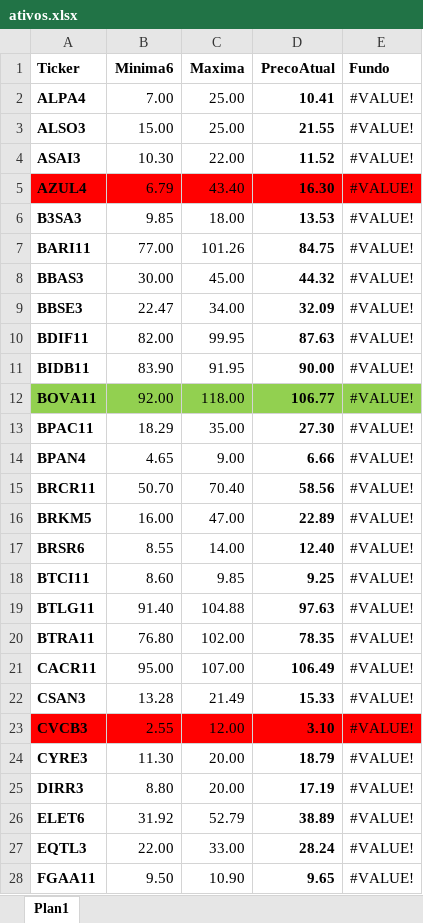
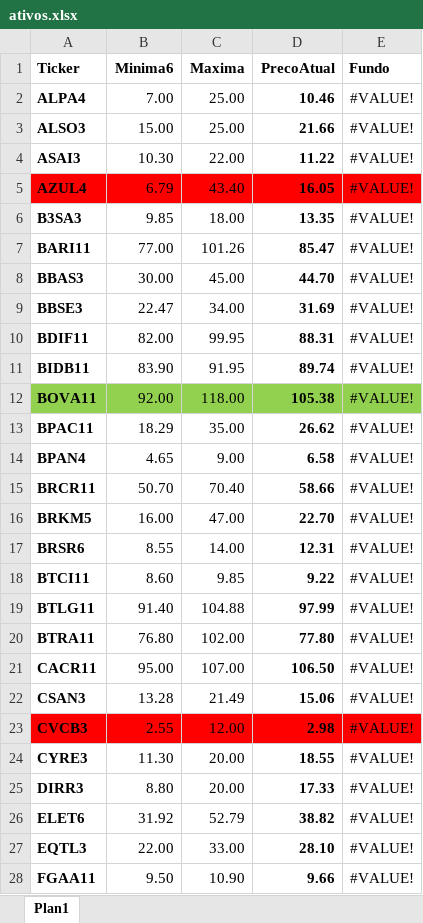
Before and after one commit to ebilieri/cotacao_metatrader5, an Excel workbook: ativos.xlsx, sheet Plan1, drawn as a sheet; only a part is shown; values as stored, in another font and other column widths than the file's, no borders; conditional formats not drawn; the diff covers the shown part only; the diff names each change by its address in the sheet, - before the commit and + after, or states it on an @@ line.

Commit message:
ativos

```diff
--- a/ativos.xlsx (sheet Plan1)
+++ b/ativos.xlsx (sheet Plan1)
-D2 (PrecoAtual): 10.41
+D2 (PrecoAtual): 10.46
-D3 (PrecoAtual): 21.55
+D3 (PrecoAtual): 21.66
-D4 (PrecoAtual): 11.52
+D4 (PrecoAtual): 11.22
-D5 (PrecoAtual): 16.30
+D5 (PrecoAtual): 16.05
-D6 (PrecoAtual): 13.53
+D6 (PrecoAtual): 13.35
-D7 (PrecoAtual): 84.75
+D7 (PrecoAtual): 85.47
-D8 (PrecoAtual): 44.32
+D8 (PrecoAtual): 44.70
-D9 (PrecoAtual): 32.09
+D9 (PrecoAtual): 31.69
-D10 (PrecoAtual): 87.63
+D10 (PrecoAtual): 88.31
-D11 (PrecoAtual): 90.00
+D11 (PrecoAtual): 89.74
-D12 (PrecoAtual): 106.77
+D12 (PrecoAtual): 105.38
-D13 (PrecoAtual): 27.30
+D13 (PrecoAtual): 26.62
-D14 (PrecoAtual): 6.66
+D14 (PrecoAtual): 6.58
-D15 (PrecoAtual): 58.56
+D15 (PrecoAtual): 58.66
-D16 (PrecoAtual): 22.89
+D16 (PrecoAtual): 22.70
-D17 (PrecoAtual): 12.40
+D17 (PrecoAtual): 12.31
-D18 (PrecoAtual): 9.25
+D18 (PrecoAtual): 9.22
-D19 (PrecoAtual): 97.63
+D19 (PrecoAtual): 97.99
-D20 (PrecoAtual): 78.35
+D20 (PrecoAtual): 77.80
-D21 (PrecoAtual): 106.49
+D21 (PrecoAtual): 106.50
-D22 (PrecoAtual): 15.33
+D22 (PrecoAtual): 15.06
-D23 (PrecoAtual): 3.10
+D23 (PrecoAtual): 2.98
-D24 (PrecoAtual): 18.79
+D24 (PrecoAtual): 18.55
-D25 (PrecoAtual): 17.19
+D25 (PrecoAtual): 17.33
-D26 (PrecoAtual): 38.89
+D26 (PrecoAtual): 38.82
-D27 (PrecoAtual): 28.24
+D27 (PrecoAtual): 28.10
-D28 (PrecoAtual): 9.65
+D28 (PrecoAtual): 9.66
```
Also changed, not shown: 46 edited cells elsewhere in this sheet.
